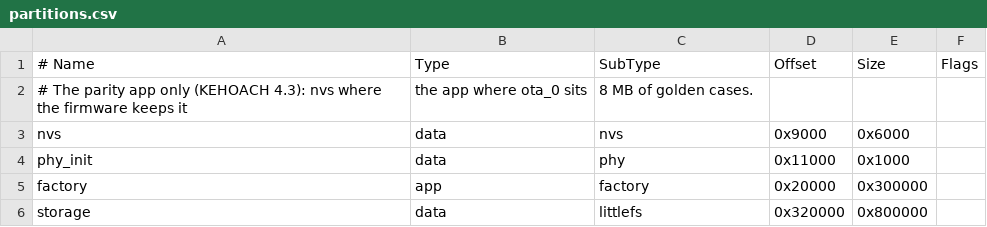
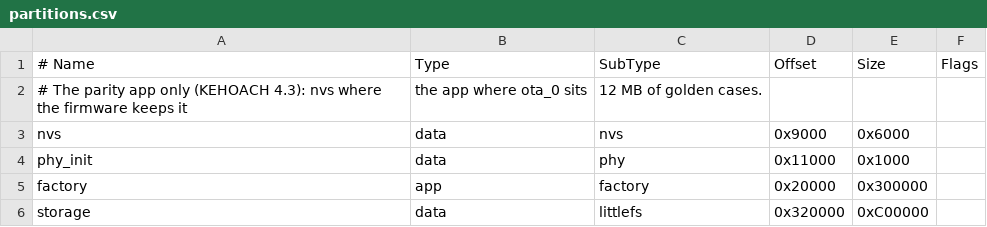
Before and after one commit to dovanviet04112004/esp-sr, a CSV file: firmware/test_apps/parity/partitions.csv, drawn as a sheet.

Commit message:
build(firmware/test_apps/parity): grow the golden partition to 12 MB
The golden set reached 7.6 MB with doa, 95% of the 8 MB storage partition, and
gsc and bss still add theirs. storage now runs from ota_1's offset to 1 MB
before the end of the 16 MB flash; nvs keeps its place, so the board's
calibration survives a parity flash.

Task: E8-T1

```diff
--- a/firmware/test_apps/parity/partitions.csv
+++ b/firmware/test_apps/parity/partitions.csv
@@ -1,3 +1,3 @@
 # Name,   Type, SubType,  Offset,   Size,     Flags
-# The parity app only (KEHOACH 4.3): nvs where the firmware keeps it, the app where ota_0 sits, 8 MB of golden cases.
+# The parity app only (KEHOACH 4.3): nvs where the firmware keeps it, the app where ota_0 sits, 12 MB of golden cases.
 nvs,      data, nvs,      0x9000,   0x6000,
@@ -5,2 +5,2 @@ phy_init, data, phy,      0x11000,  0x1000,
 factory,  app,  factory,  0x20000,  0x300000,
-storage,  data, littlefs, 0x320000, 0x800000,
+storage,  data, littlefs, 0x320000, 0xC00000,
```
